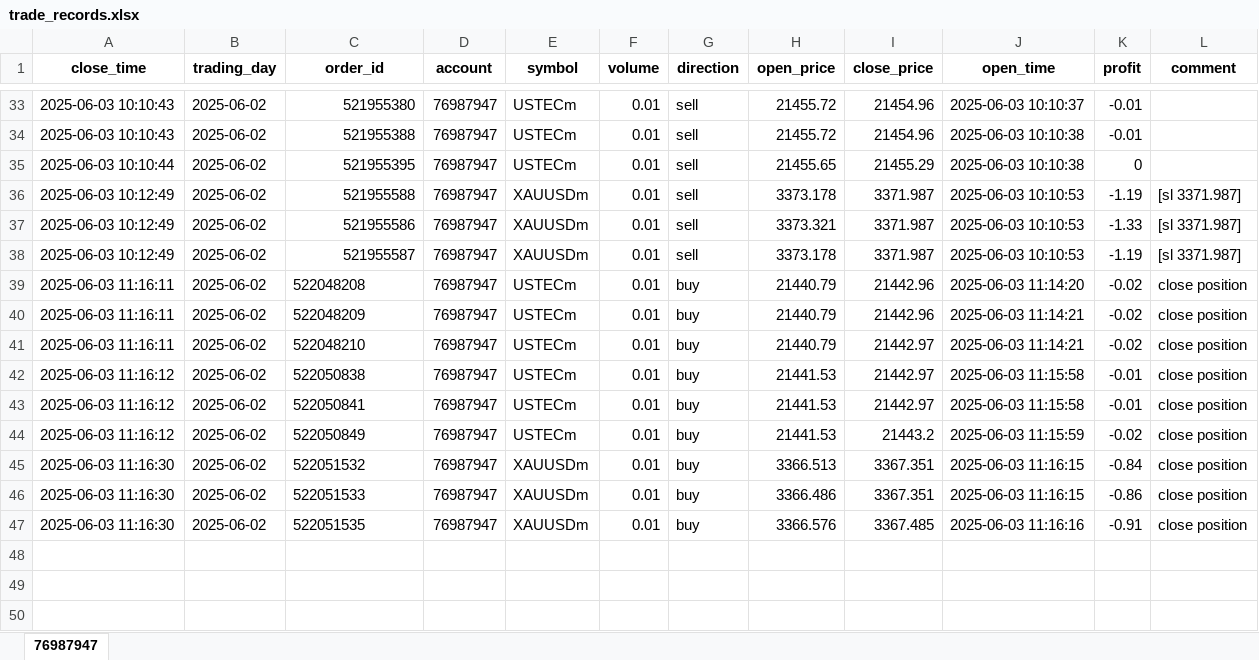
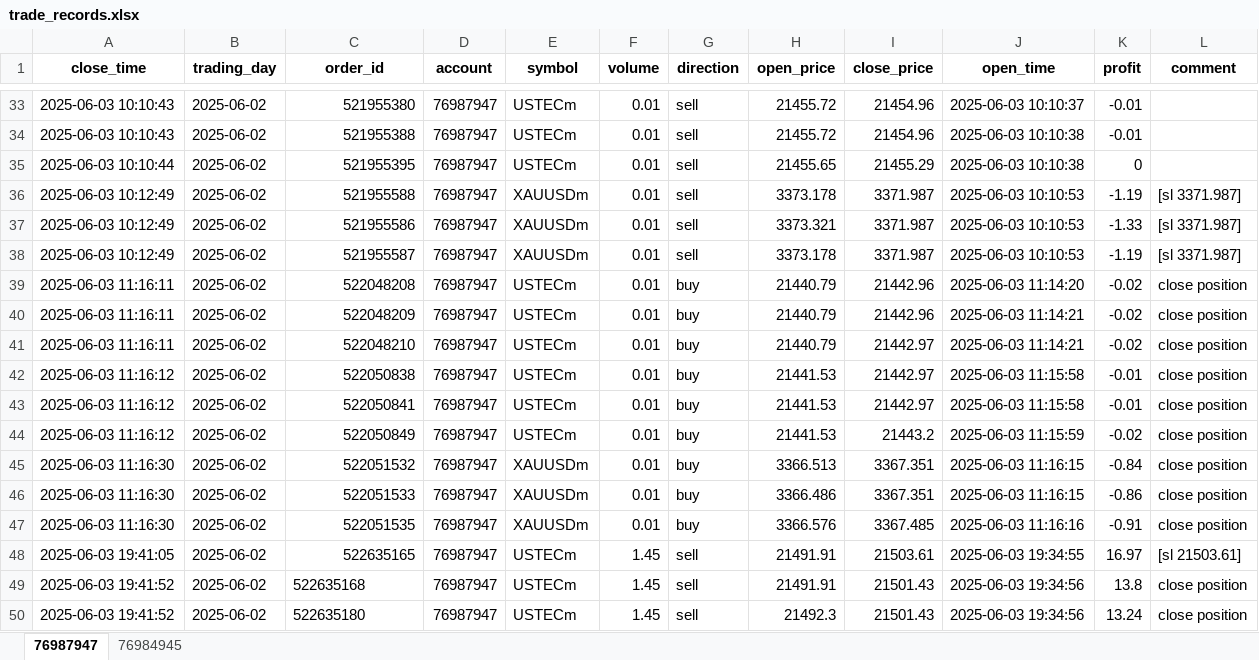
Before and after one commit to jeterWang/mt5_tool, an Excel workbook: data/trade_records.xlsx, sheet 76987947, drawn as a sheet; only a part is shown, gaps mark what is left out; values as stored, in another font and other column widths than the file's, no borders; the diff names each change by its address in the sheet, - before the commit and + after, or states it on an @@ line.

```diff
--- a/data/trade_records.xlsx (sheet 76987947)
+++ b/data/trade_records.xlsx (sheet 76987947)
+sheet tab: 76984945
-C39:C47 alignment: left
+C39:C47 alignment: right
+row 48: 2025-06-03 19:41:05 | 2025-06-02 | 522635165 | 76987947 | USTECm | 1.45 | sell | 21491.91 | 21503.61 | 2025-06-03 19:34:55 | 16.97 | [sl 21503.61]
+row 49: 2025-06-03 19:41:52 | 2025-06-02 | 522635168 | 76987947 | USTECm | 1.45 | sell | 21491.91 | 21501.43 | 2025-06-03 19:34:56 | 13.8 | close position
+row 50: 2025-06-03 19:41:52 | 2025-06-02 | 522635180 | 76987947 | USTECm | 1.45 | sell | 21492.3 | 21501.43 | 2025-06-03 19:34:56 | 13.24 | close position
```
Also changed, not shown: 8 other files.
